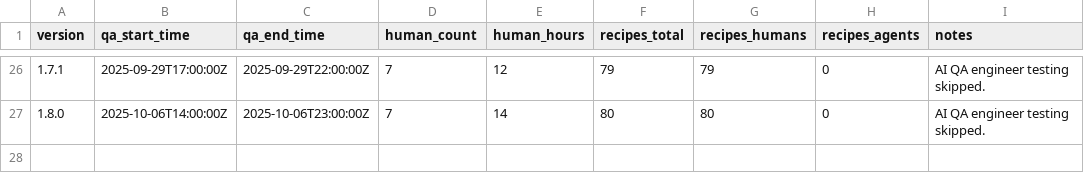
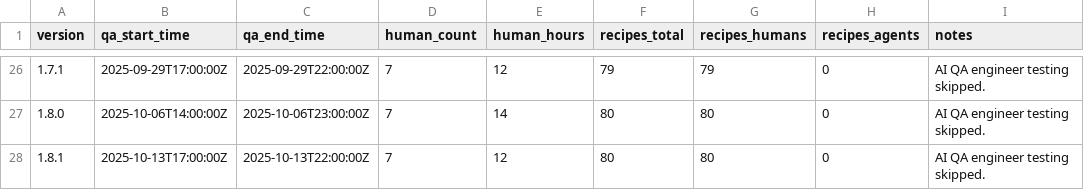
Before and after one commit to earth-sol/spiceai, a CSV file: docs/release_notes/qa_analytics.csv, drawn as a sheet; only a part is shown, gaps mark what is left out; the diff names each change by its address in the sheet, - before the commit and + after, or states it on an @@ line.

Commit message:
Add 1.8.1 release analytics (#7561)
* Update qa_analytics.csv with new version entries

Added new entries for version 1.8.1 with QA details.

* Trigger CI

```diff
--- a/docs/release_notes/qa_analytics.csv
+++ b/docs/release_notes/qa_analytics.csv
+row 28: 1.8.1 | 2025-10-13T17:00:00Z | 2025-10-13T22:00:00Z | 7 | 12 | 80 | 80 | 0 | AI QA engineer testing skipped.
```
